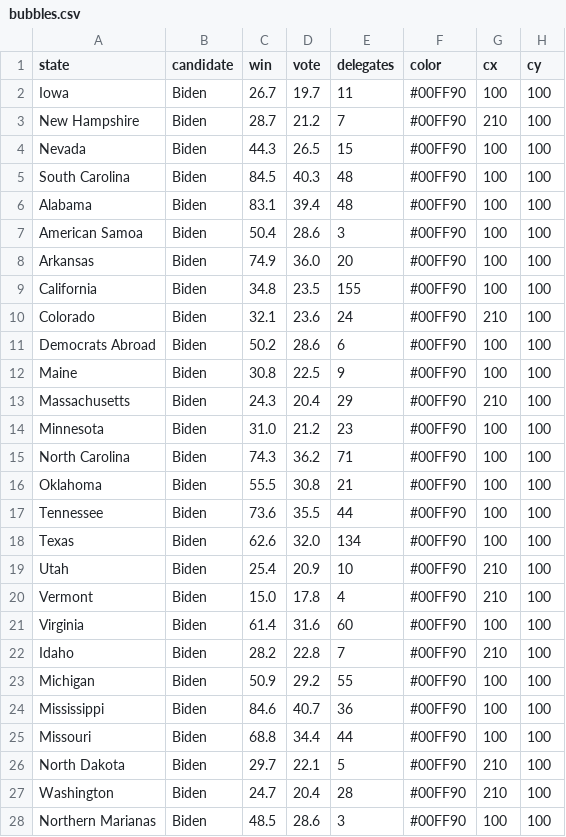
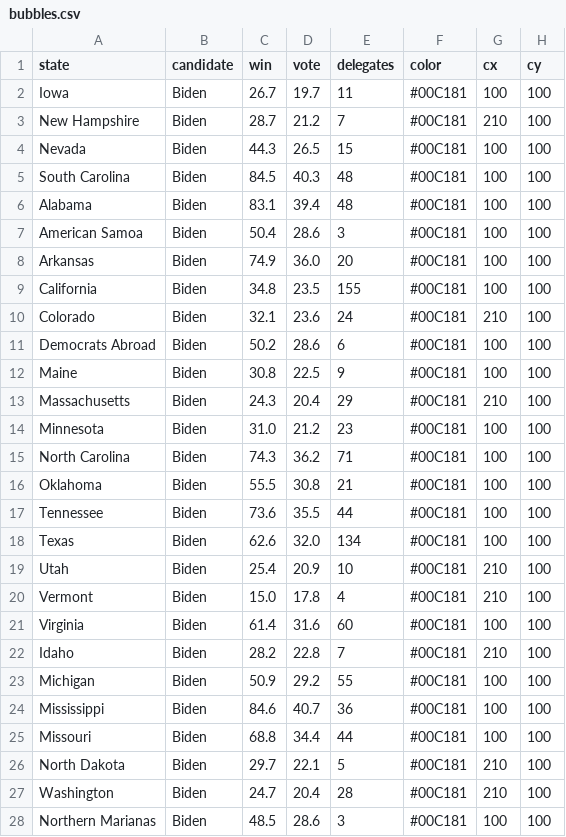
Before and after one commit to ben2vec/jhkforecasts, a CSV file: democratic_primary/bubbles.csv, drawn as a sheet; only a part is shown; the diff covers the shown part only.

```diff
--- a/democratic_primary/bubbles.csv
+++ b/democratic_primary/bubbles.csv
@@ -1,28 +1,28 @@
 state,candidate,win,vote,delegates,color,cx,cy
-Iowa,Biden,26.7,19.7,11,#00FF90,100,100
-New Hampshire,Biden,28.7,21.2,7,#00FF90,210,100
-Nevada,Biden,44.3,26.5,15,#00FF90,100,100
-South Carolina,Biden,84.5,40.3,48,#00FF90,100,100
-Alabama,Biden,83.1,39.4,48,#00FF90,100,100
-American Samoa,Biden,50.4,28.6,3,#00FF90,100,100
-Arkansas,Biden,74.9,36.0,20,#00FF90,100,100
-California,Biden,34.8,23.5,155,#00FF90,100,100
-Colorado,Biden,32.1,23.6,24,#00FF90,210,100
-Democrats Abroad,Biden,50.2,28.6,6,#00FF90,100,100
-Maine,Biden,30.8,22.5,9,#00FF90,100,100
-Massachusetts,Biden,24.3,20.4,29,#00FF90,210,100
-Minnesota,Biden,31.0,21.2,23,#00FF90,100,100
-North Carolina,Biden,74.3,36.2,71,#00FF90,100,100
-Oklahoma,Biden,55.5,30.8,21,#00FF90,100,100
-Tennessee,Biden,73.6,35.5,44,#00FF90,100,100
-Texas,Biden,62.6,32.0,134,#00FF90,100,100
-Utah,Biden,25.4,20.9,10,#00FF90,210,100
-Vermont,Biden,15.0,17.8,4,#00FF90,210,100
-Virginia,Biden,61.4,31.6,60,#00FF90,100,100
-Idaho,Biden,28.2,22.8,7,#00FF90,210,100
-Michigan,Biden,50.9,29.2,55,#00FF90,100,100
-Mississippi,Biden,84.6,40.7,36,#00FF90,100,100
-Missouri,Biden,68.8,34.4,44,#00FF90,100,100
-North Dakota,Biden,29.7,22.1,5,#00FF90,210,100
-Washington,Biden,24.7,20.4,28,#00FF90,210,100
-Northern Marianas,Biden,48.5,28.6,3,#00FF90,100,100
+Iowa,Biden,26.7,19.7,11,#00C181,100,100
+New Hampshire,Biden,28.7,21.2,7,#00C181,210,100
+Nevada,Biden,44.3,26.5,15,#00C181,100,100
+South Carolina,Biden,84.5,40.3,48,#00C181,100,100
+Alabama,Biden,83.1,39.4,48,#00C181,100,100
+American Samoa,Biden,50.4,28.6,3,#00C181,100,100
+Arkansas,Biden,74.9,36.0,20,#00C181,100,100
+California,Biden,34.8,23.5,155,#00C181,100,100
+Colorado,Biden,32.1,23.6,24,#00C181,210,100
+Democrats Abroad,Biden,50.2,28.6,6,#00C181,100,100
+Maine,Biden,30.8,22.5,9,#00C181,100,100
+Massachusetts,Biden,24.3,20.4,29,#00C181,210,100
+Minnesota,Biden,31.0,21.2,23,#00C181,100,100
+North Carolina,Biden,74.3,36.2,71,#00C181,100,100
+Oklahoma,Biden,55.5,30.8,21,#00C181,100,100
+Tennessee,Biden,73.6,35.5,44,#00C181,100,100
+Texas,Biden,62.6,32.0,134,#00C181,100,100
+Utah,Biden,25.4,20.9,10,#00C181,210,100
+Vermont,Biden,15.0,17.8,4,#00C181,210,100
+Virginia,Biden,61.4,31.6,60,#00C181,100,100
+Idaho,Biden,28.2,22.8,7,#00C181,210,100
+Michigan,Biden,50.9,29.2,55,#00C181,100,100
+Mississippi,Biden,84.6,40.7,36,#00C181,100,100
+Missouri,Biden,68.8,34.4,44,#00C181,100,100
+North Dakota,Biden,29.7,22.1,5,#00C181,210,100
+Washington,Biden,24.7,20.4,28,#00C181,210,100
+Northern Marianas,Biden,48.5,28.6,3,#00C181,100,100
```
Also changed, not shown: 31 edited cells elsewhere in this file, 25 other files.
